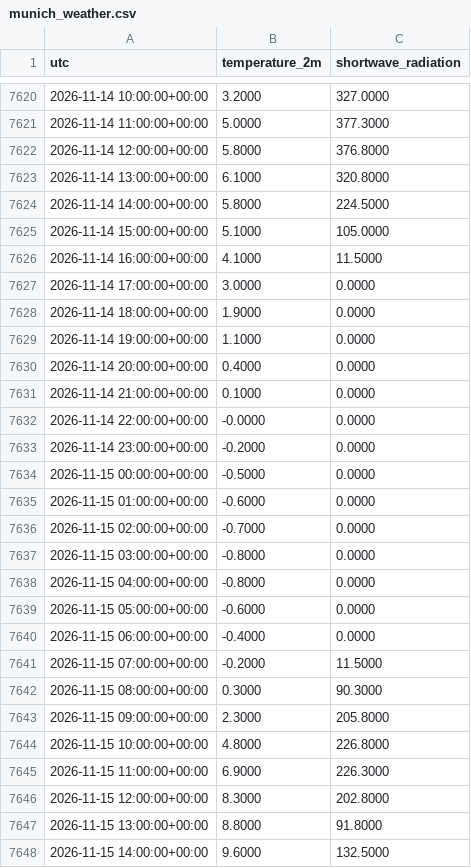
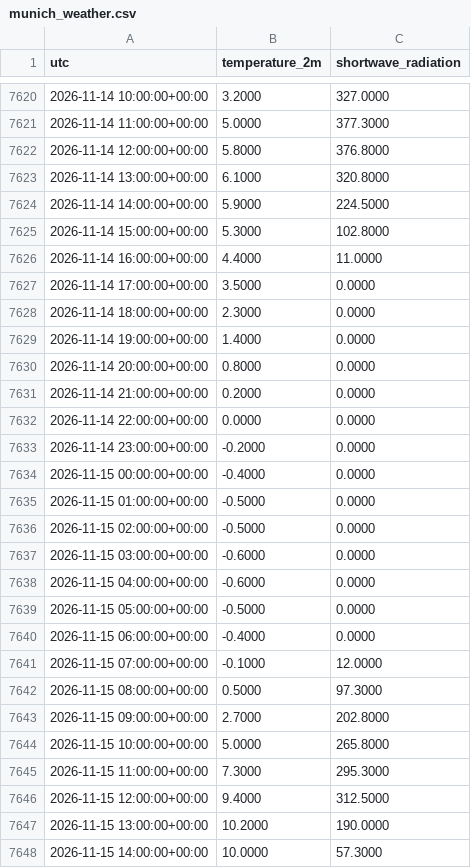
Before and after one commit to Kartgithub6/hexos-energy-optimization, a CSV file: data/feed/munich_weather.csv, drawn as a sheet; only a part is shown, gaps mark what is left out; the diff covers the shown part only.

```diff
--- a/data/feed/munich_weather.csv
+++ b/data/feed/munich_weather.csv
@@ -7623,26 +7623,26 @@ utc,temperature_2m,shortwave_radiation
 2026-11-14 13:00:00+00:00,6.1000,320.8000
-2026-11-14 14:00:00+00:00,5.8000,224.5000
-2026-11-14 15:00:00+00:00,5.1000,105.0000
-2026-11-14 16:00:00+00:00,4.1000,11.5000
-2026-11-14 17:00:00+00:00,3.0000,0.0000
-2026-11-14 18:00:00+00:00,1.9000,0.0000
-2026-11-14 19:00:00+00:00,1.1000,0.0000
-2026-11-14 20:00:00+00:00,0.4000,0.0000
-2026-11-14 21:00:00+00:00,0.1000,0.0000
-2026-11-14 22:00:00+00:00,-0.0000,0.0000
+2026-11-14 14:00:00+00:00,5.9000,224.5000
+2026-11-14 15:00:00+00:00,5.3000,102.8000
+2026-11-14 16:00:00+00:00,4.4000,11.0000
+2026-11-14 17:00:00+00:00,3.5000,0.0000
+2026-11-14 18:00:00+00:00,2.3000,0.0000
+2026-11-14 19:00:00+00:00,1.4000,0.0000
+2026-11-14 20:00:00+00:00,0.8000,0.0000
+2026-11-14 21:00:00+00:00,0.2000,0.0000
+2026-11-14 22:00:00+00:00,0.0000,0.0000
 2026-11-14 23:00:00+00:00,-0.2000,0.0000
-2026-11-15 00:00:00+00:00,-0.5000,0.0000
-2026-11-15 01:00:00+00:00,-0.6000,0.0000
-2026-11-15 02:00:00+00:00,-0.7000,0.0000
-2026-11-15 03:00:00+00:00,-0.8000,0.0000
-2026-11-15 04:00:00+00:00,-0.8000,0.0000
-2026-11-15 05:00:00+00:00,-0.6000,0.0000
+2026-11-15 00:00:00+00:00,-0.4000,0.0000
+2026-11-15 01:00:00+00:00,-0.5000,0.0000
+2026-11-15 02:00:00+00:00,-0.5000,0.0000
+2026-11-15 03:00:00+00:00,-0.6000,0.0000
+2026-11-15 04:00:00+00:00,-0.6000,0.0000
+2026-11-15 05:00:00+00:00,-0.5000,0.0000
 2026-11-15 06:00:00+00:00,-0.4000,0.0000
-2026-11-15 07:00:00+00:00,-0.2000,11.5000
-2026-11-15 08:00:00+00:00,0.3000,90.3000
-2026-11-15 09:00:00+00:00,2.3000,205.8000
-2026-11-15 10:00:00+00:00,4.8000,226.8000
-2026-11-15 11:00:00+00:00,6.9000,226.3000
-2026-11-15 12:00:00+00:00,8.3000,202.8000
-2026-11-15 13:00:00+00:00,8.8000,91.8000
-2026-11-15 14:00:00+00:00,9.6000,132.5000
+2026-11-15 07:00:00+00:00,-0.1000,12.0000
+2026-11-15 08:00:00+00:00,0.5000,97.3000
+2026-11-15 09:00:00+00:00,2.7000,202.8000
+2026-11-15 10:00:00+00:00,5.0000,265.8000
+2026-11-15 11:00:00+00:00,7.3000,295.3000
+2026-11-15 12:00:00+00:00,9.4000,312.5000
+2026-11-15 13:00:00+00:00,10.2000,190.0000
+2026-11-15 14:00:00+00:00,10.0000,57.3000
```
Also changed, not shown: 11 edited cells elsewhere in this file.
